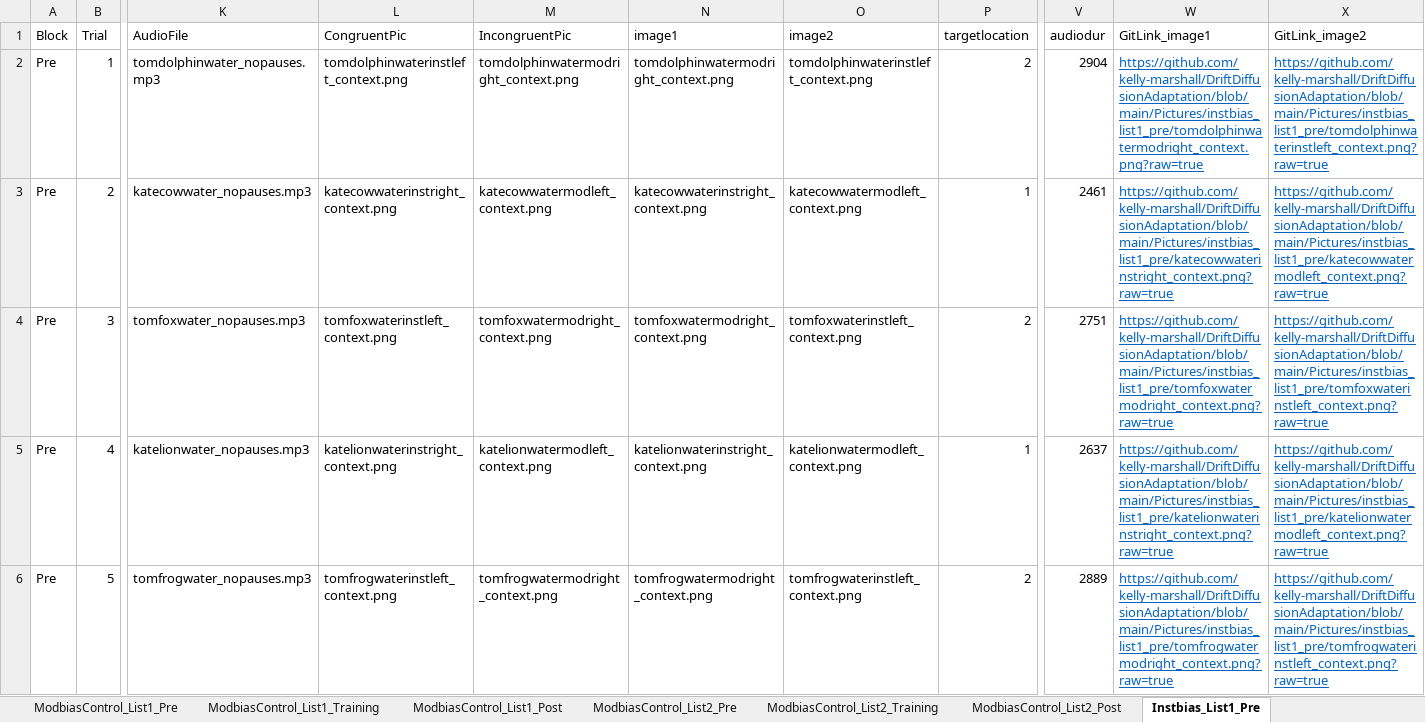
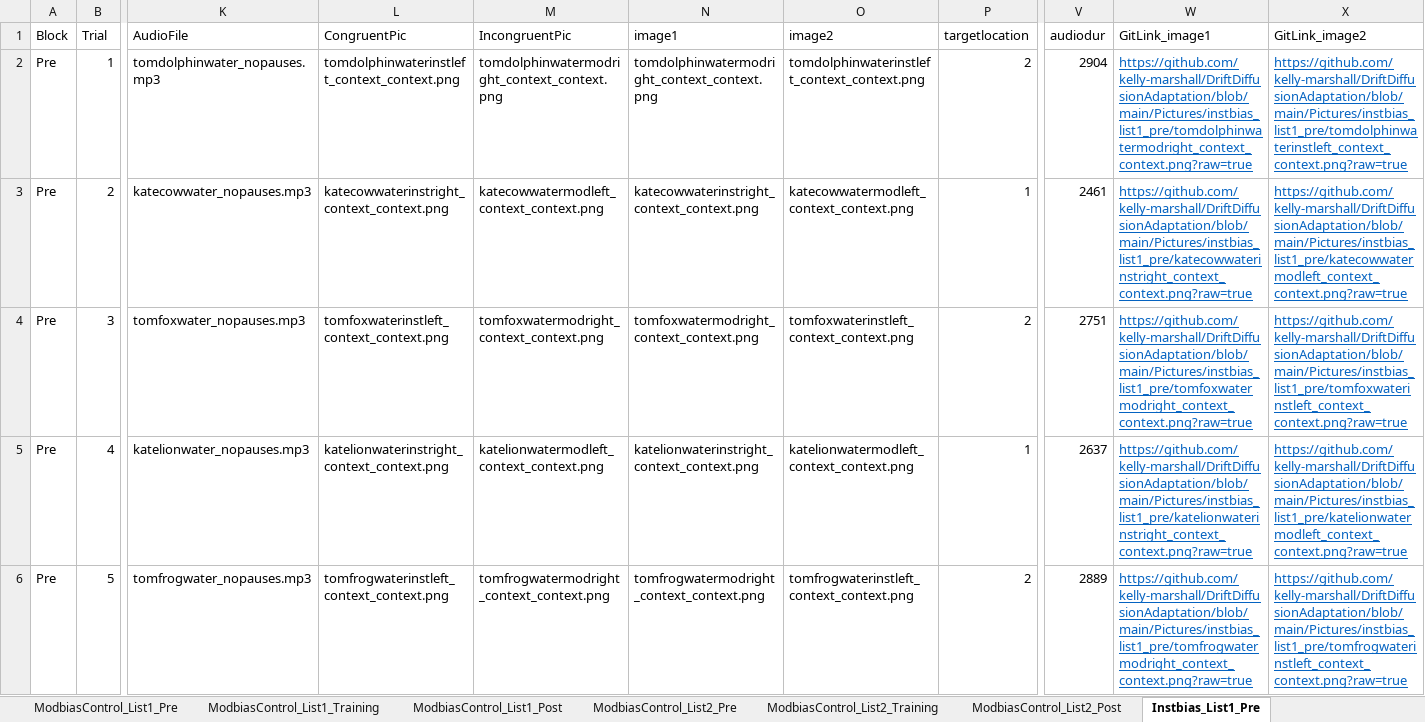
Before and after one commit to kelly-marshall/DriftDiffusionAdaptation, an Excel workbook: ExcelSheets/Stimuli_Final_wContext.xlsx, sheet Instbias_List1_Pre, drawn as a sheet; only a part is shown, gaps mark what is left out; values as stored, in another font and other column widths than the file's, no borders; the diff covers the shown part only; the diff names each change by its address in the sheet, - before the commit and + after, or states it on an @@ line.

```diff
--- a/ExcelSheets/Stimuli_Final_wContext.xlsx (sheet Instbias_List1_Pre)
+++ b/ExcelSheets/Stimuli_Final_wContext.xlsx (sheet Instbias_List1_Pre)
-L2 (CongruentPic): tomdolphinwaterinstleft_context.png
+L2 (CongruentPic): tomdolphinwaterinstleft_context_context.png
-M2 (IncongruentPic): tomdolphinwatermodright_context.png
+M2 (IncongruentPic): tomdolphinwatermodright_context_context.png
-N2 (image1): tomdolphinwatermodright_context.png
+N2 (image1): tomdolphinwatermodright_context_context.png
-O2 (image2): tomdolphinwaterinstleft_context.png
+O2 (image2): tomdolphinwaterinstleft_context_context.png
-W2 (GitLink_image1): https://github.com/kelly-marshall/DriftDiffusionAdaptation/blob/main/Pictures/instbias_list1_pre/tomdolphinwatermodright_context.png?raw=true
+W2 (GitLink_image1): https://github.com/kelly-marshall/DriftDiffusionAdaptation/blob/main/Pictures/instbias_list1_pre/tomdolphinwatermodright_context_context.png?raw=true
-X2 (GitLink_image2): https://github.com/kelly-marshall/DriftDiffusionAdaptation/blob/main/Pictures/instbias_list1_pre/tomdolphinwaterinstleft_context.png?raw=true
+X2 (GitLink_image2): https://github.com/kelly-marshall/DriftDiffusionAdaptation/blob/main/Pictures/instbias_list1_pre/tomdolphinwaterinstleft_context_context.png?raw=true
-L3 (CongruentPic): katecowwaterinstright_context.png
+L3 (CongruentPic): katecowwaterinstright_context_context.png
-M3 (IncongruentPic): katecowwatermodleft_context.png
+M3 (IncongruentPic): katecowwatermodleft_context_context.png
-N3 (image1): katecowwaterinstright_context.png
+N3 (image1): katecowwaterinstright_context_context.png
-O3 (image2): katecowwatermodleft_context.png
+O3 (image2): katecowwatermodleft_context_context.png
-W3 (GitLink_image1): https://github.com/kelly-marshall/DriftDiffusionAdaptation/blob/main/Pictures/instbias_list1_pre/katecowwaterinstright_context.png?raw=true
+W3 (GitLink_image1): https://github.com/kelly-marshall/DriftDiffusionAdaptation/blob/main/Pictures/instbias_list1_pre/katecowwaterinstright_context_context.png?raw=true
-X3 (GitLink_image2): https://github.com/kelly-marshall/DriftDiffusionAdaptation/blob/main/Pictures/instbias_list1_pre/katecowwatermodleft_context.png?raw=true
+X3 (GitLink_image2): https://github.com/kelly-marshall/DriftDiffusionAdaptation/blob/main/Pictures/instbias_list1_pre/katecowwatermodleft_context_context.png?raw=true
-L4 (CongruentPic): tomfoxwaterinstleft_context.png
+L4 (CongruentPic): tomfoxwaterinstleft_context_context.png
-M4 (IncongruentPic): tomfoxwatermodright_context.png
+M4 (IncongruentPic): tomfoxwatermodright_context_context.png
-N4 (image1): tomfoxwatermodright_context.png
+N4 (image1): tomfoxwatermodright_context_context.png
-O4 (image2): tomfoxwaterinstleft_context.png
+O4 (image2): tomfoxwaterinstleft_context_context.png
-W4 (GitLink_image1): https://github.com/kelly-marshall/DriftDiffusionAdaptation/blob/main/Pictures/instbias_list1_pre/tomfoxwatermodright_context.png?raw=true
+W4 (GitLink_image1): https://github.com/kelly-marshall/DriftDiffusionAdaptation/blob/main/Pictures/instbias_list1_pre/tomfoxwatermodright_context_context.png?raw=true
-X4 (GitLink_image2): https://github.com/kelly-marshall/DriftDiffusionAdaptation/blob/main/Pictures/instbias_list1_pre/tomfoxwaterinstleft_context.png?raw=true
+X4 (GitLink_image2): https://github.com/kelly-marshall/DriftDiffusionAdaptation/blob/main/Pictures/instbias_list1_pre/tomfoxwaterinstleft_context_context.png?raw=true
-L5 (CongruentPic): katelionwaterinstright_context.png
+L5 (CongruentPic): katelionwaterinstright_context_context.png
-M5 (IncongruentPic): katelionwatermodleft_context.png
+M5 (IncongruentPic): katelionwatermodleft_context_context.png
-N5 (image1): katelionwaterinstright_context.png
+N5 (image1): katelionwaterinstright_context_context.png
-O5 (image2): katelionwatermodleft_context.png
+O5 (image2): katelionwatermodleft_context_context.png
-W5 (GitLink_image1): https://github.com/kelly-marshall/DriftDiffusionAdaptation/blob/main/Pictures/instbias_list1_pre/katelionwaterinstright_context.png?raw=true
+W5 (GitLink_image1): https://github.com/kelly-marshall/DriftDiffusionAdaptation/blob/main/Pictures/instbias_list1_pre/katelionwaterinstright_context_context.png?raw=true
-X5 (GitLink_image2): https://github.com/kelly-marshall/DriftDiffusionAdaptation/blob/main/Pictures/instbias_list1_pre/katelionwatermodleft_context.png?raw=true
+X5 (GitLink_image2): https://github.com/kelly-marshall/DriftDiffusionAdaptation/blob/main/Pictures/instbias_list1_pre/katelionwatermodleft_context_context.png?raw=true
-L6 (CongruentPic): tomfrogwaterinstleft_context.png
+L6 (CongruentPic): tomfrogwaterinstleft_context_context.png
-M6 (IncongruentPic): tomfrogwatermodright_context.png
+M6 (IncongruentPic): tomfrogwatermodright_context_context.png
-N6 (image1): tomfrogwatermodright_context.png
+N6 (image1): tomfrogwatermodright_context_context.png
-O6 (image2): tomfrogwaterinstleft_context.png
+O6 (image2): tomfrogwaterinstleft_context_context.png
-W6 (GitLink_image1): https://github.com/kelly-marshall/DriftDiffusionAdaptation/blob/main/Pictures/instbias_list1_pre/tomfrogwatermodright_context.png?raw=true
+W6 (GitLink_image1): https://github.com/kelly-marshall/DriftDiffusionAdaptation/blob/main/Pictures/instbias_list1_pre/tomfrogwatermodright_context_context.png?raw=true
-X6 (GitLink_image2): https://github.com/kelly-marshall/DriftDiffusionAdaptation/blob/main/Pictures/instbias_list1_pre/tomfrogwaterinstleft_context.png?raw=true
+X6 (GitLink_image2): https://github.com/kelly-marshall/DriftDiffusionAdaptation/blob/main/Pictures/instbias_list1_pre/tomfrogwaterinstleft_context_context.png?raw=true
```
Also changed, not shown: 834 edited cells elsewhere in this sheet, sheet ModBias_List1_Pre, sheet Modbias_List1_Post, sheet Instbias_List2_Post, sheet InstbiasControl_List2_Post, sheet InstbiasControl_List1_Pre, sheet Instbias_List2_Pre, 12 more sheets.
